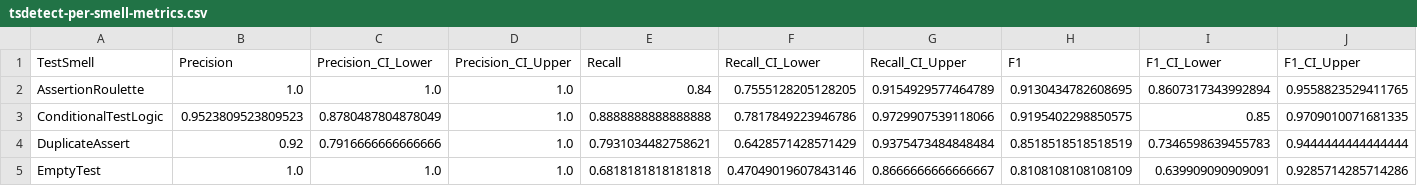
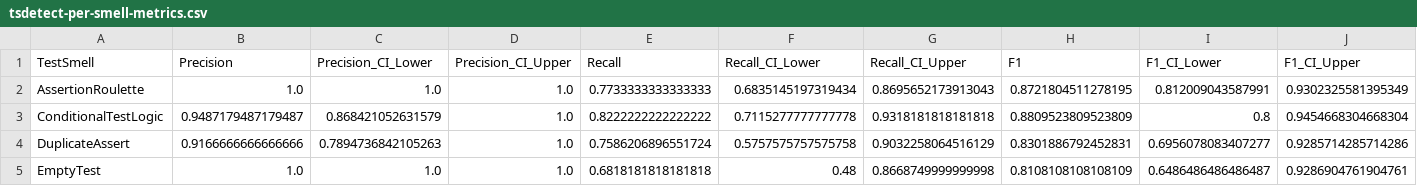
Before and after one commit to publiosilva/aroma-lia-evaluation-rp, a CSV file: single-language-analysis/analysis/results/tsdetect-per-smell-metrics.csv, drawn as a sheet; only a part is shown; the diff covers the shown part only.

```diff
--- a/single-language-analysis/analysis/results/tsdetect-per-smell-metrics.csv
+++ b/single-language-analysis/analysis/results/tsdetect-per-smell-metrics.csv
@@ -1,5 +1,5 @@
 TestSmell,Precision,Precision_CI_Lower,Precision_CI_Upper,Recall,Recall_CI_Lower,Recall_CI_Upper,F1,F1_CI_Lower,F1_CI_Upper
-AssertionRoulette,1.0,1.0,1.0,0.84,0.7555128205128205,0.9154929577464789,0.9130434782608695,0.8607317343992894,0.9558823529411765
-ConditionalTestLogic,0.9523809523809523,0.8780487804878049,1.0,0.8888888888888888,0.7817849223946786,0.9729907539118066,0.9195402298850575,0.85,0.9709010071681335
-DuplicateAssert,0.92,0.7916666666666666,1.0,0.7931034482758621,0.6428571428571429,0.9375473484848484,0.8518518518518519,0.7346598639455783,0.9444444444444444
-EmptyTest,1.0,1.0,1.0,0.6818181818181818,0.47049019607843146,0.8666666666666667,0.8108108108108109,0.639909090909091,0.9285714285714286
+AssertionRoulette,1.0,1.0,1.0,0.7733333333333333,0.6835145197319434,0.8695652173913043,0.8721804511278195,0.812009043587991,0.9302325581395349
+ConditionalTestLogic,0.9487179487179487,0.868421052631579,1.0,0.8222222222222222,0.7115277777777778,0.9318181818181818,0.8809523809523809,0.8,0.9454668304668304
+DuplicateAssert,0.9166666666666666,0.7894736842105263,1.0,0.7586206896551724,0.5757575757575758,0.9032258064516129,0.8301886792452831,0.6956078083407277,0.9285714285714286
+EmptyTest,1.0,1.0,1.0,0.6818181818181818,0.48,0.8668749999999998,0.8108108108108109,0.6486486486486487,0.9286904761904761
```
Also changed, not shown: 43 edited cells elsewhere in this file, single-language-analysis/analysis/results/aromalia-overall-per-language-metrics.csv, single-language-analysis/analysis/results/aromalia-per-smell-per-language-metrics.csv, 23 other files.
